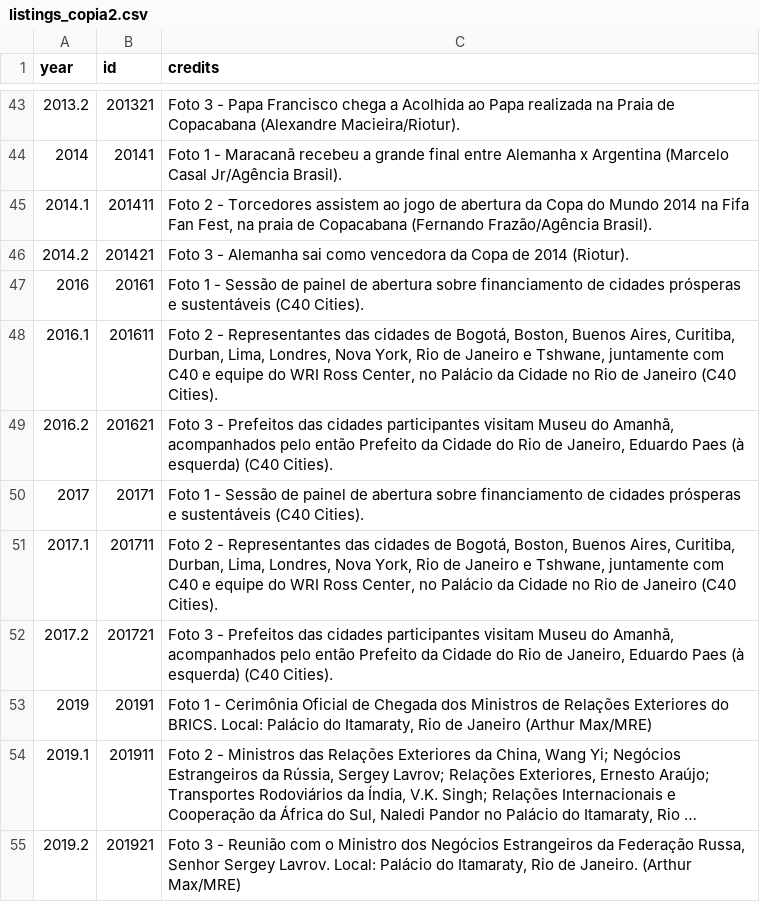
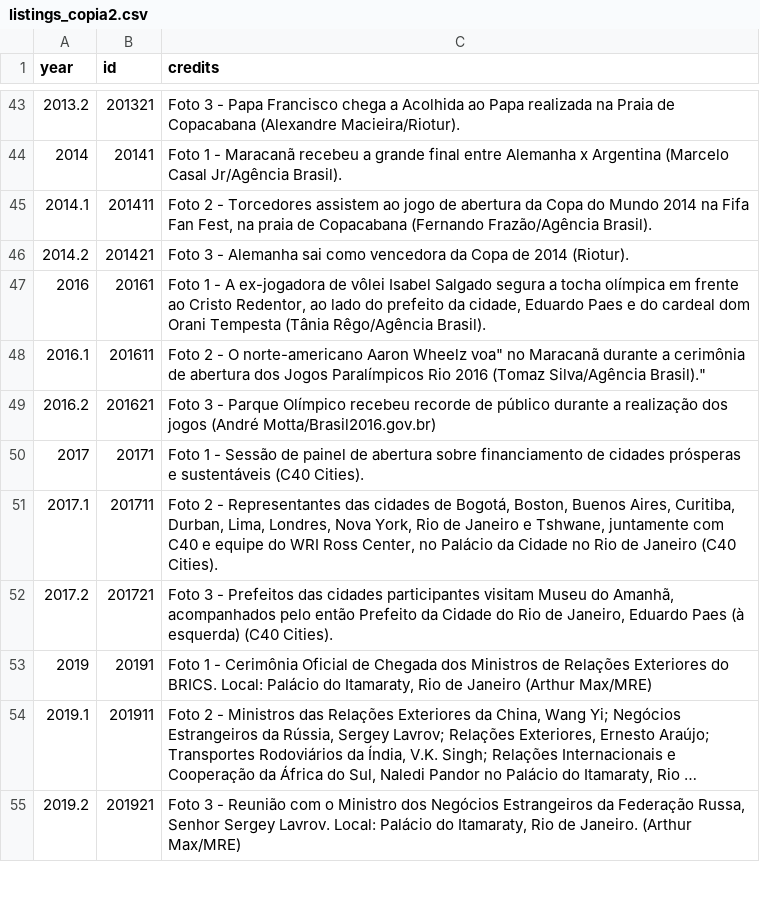
Before and after one commit to prefeitura-rio/G20DatavizENG, a CSV file: src/data/listings_copia2.csv, drawn as a sheet; only a part is shown, gaps mark what is left out; long unchanged cells end in ….

```diff
--- a/src/data/listings_copia2.csv
+++ b/src/data/listings_copia2.csv
@@ -46,5 +46,5 @@ year,id,credits
 2014.2,201421,"Foto 3 - Alemanha sai como vencedora da Copa de 2014 (Riotur)."
-2016,20161,"Foto 1 - Sessão de painel de abertura sobre financiamento de cidades prósperas e sustentáveis (C40 Cities)."
-2016.1,201611,"Foto 2 - Representantes das cidades de Bogotá, Boston, Buenos Aires, Curitiba, Durban, Lima, Londres, Nova York, Rio de Janeiro e Tshwane, juntamente com C40 e equipe do WRI Ross Center, no Palácio da Cidade no Rio de Janeiro (C40 Cities)."
-2016.2,201621,"Foto 3 - Prefeitos das cidades participantes visitam Museu do Amanhã, acompanhados pelo então Prefeito da Cidade do Rio de Janeiro, Eduardo Paes (à esquerda) (C40 Cities)."
+2016,20161,"Foto 1 - A ex-jogadora de vôlei Isabel Salgado segura a tocha olímpica em frente ao Cristo Redentor, ao lado do prefeito da cidade, Eduardo Paes e do cardeal dom Orani Tempesta (Tânia Rêgo/Agência Brasil)."
+2016.1,201611,"Foto 2 - O norte-americano Aaron Wheelz "voa" no Maracanã durante a cerimônia de abertura dos Jogos Paralímpicos Rio 2016 (Tomaz Silva/Agência Brasil)."
+2016.2,201621,"Foto 3 - Parque Olímpico recebeu recorde de público durante a realização dos jogos (André Motta/Brasil2016.gov.br)"
 2017,20171,"Foto 1 - Sessão de painel de abertura sobre financiamento de cidades prósperas e sustentáveis (C40 Cities)."
```
Also changed, not shown: 3 other files.
